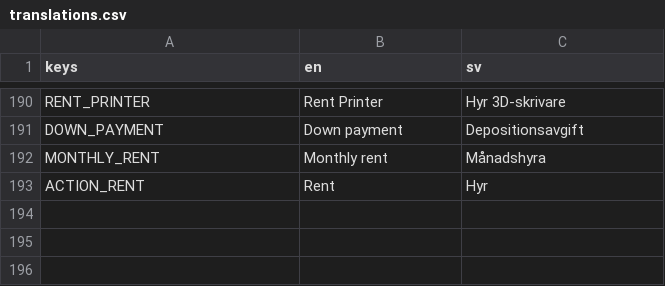
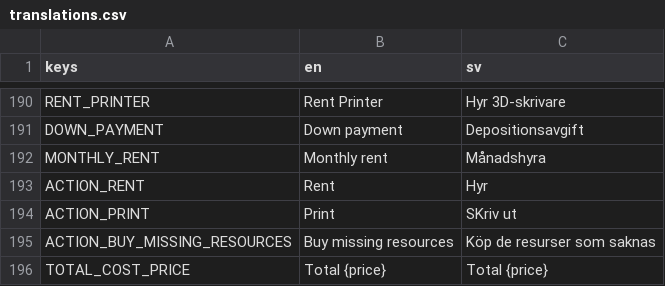
Before and after one commit to local-minimum/geriatric-crawler, a CSV file: resources/translations.csv, drawn as a sheet; only a part is shown, gaps mark what is left out.

Commit message:
Start on printing robot too

```diff
--- a/resources/translations.csv
+++ b/resources/translations.csv
@@ -197 +197,4 @@ MONTHLY_RENT,Monthly rent,Månadshyra
 ACTION_RENT,Rent,Hyr
+ACTION_PRINT,Print,SKriv ut
+ACTION_BUY_MISSING_RESOURCES,Buy missing resources,Köp de resurser som saknas
+TOTAL_COST_PRICE,Total {price},Total {price}
```
Also changed, not shown: 3 other files.
